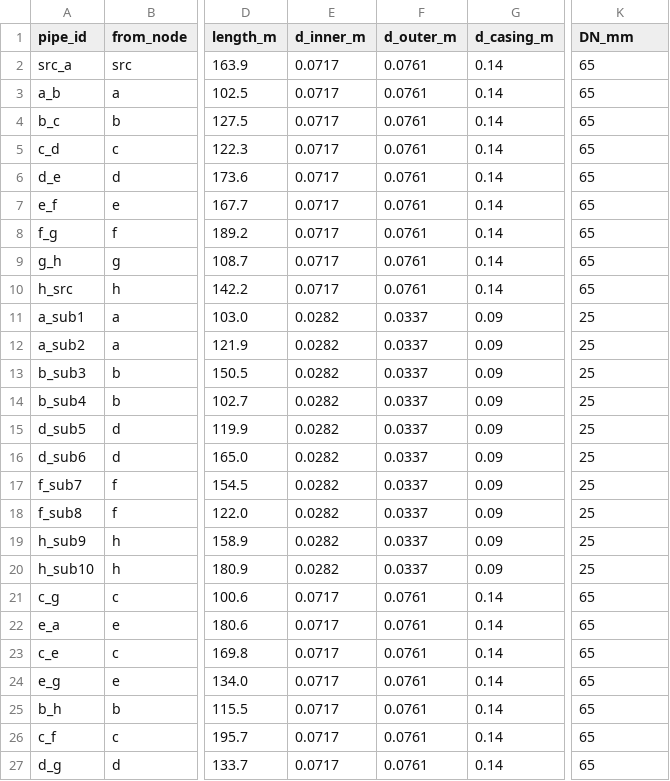
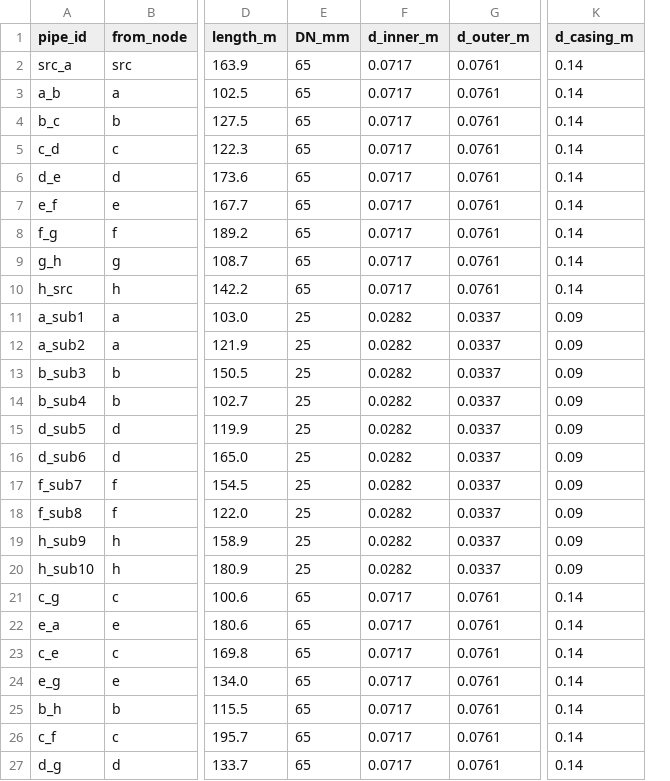
Before and after one commit to SarFerr/dhn-benchmark, a CSV file: archetypes_generation/archetypes/DHN_THV_3G_M_S_BASE/pipes.csv, drawn as a sheet; only a part is shown, gaps mark what is left out; removed rows and columns are numbered as before the commit, all else as after; the diff names each change by its address in the sheet, - before the commit and + after, or states it on an @@ line.

```diff
--- a/archetypes_generation/archetypes/DHN_THV_3G_M_S_BASE/pipes.csv
+++ b/archetypes_generation/archetypes/DHN_THV_3G_M_S_BASE/pipes.csv
+column E (DN_mm), rows 2-27: 65 | 65 | 65 | 65 | 65 | 65 | 65 | 65 | 65 | 25 | 25 | 25 | 25 | 25 | 25 | 25 | 25 | 25 | 25 | 65 | 65 | 65 | 65 | 65 | 65 | 65
-column G (d_casing_m), rows 2-27: 0.14 | 0.14 | 0.14 | 0.14 | 0.14 | 0.14 | 0.14 | 0.14 | 0.14 | 0.09 | 0.09 | 0.09 | 0.09 | 0.09 | 0.09 | 0.09 | 0.09 | 0.09 | 0.09 | 0.14 | 0.14 | 0.14 | 0.14 | 0.14 | 0.14 | 0.14
-K1: DN_mm
+K1: d_casing_m
-K2:K10 (d_casing_m): 65
+K2:K10 (d_casing_m): 0.14
-K11:K20 (d_casing_m): 25
+K11:K20 (d_casing_m): 0.09
-K21:K27 (d_casing_m): 65
+K21:K27 (d_casing_m): 0.14
```
Also changed, not shown: archetypes_generation/archetypes/DHN_THV_3G_L_S_BASE/pipes.csv, archetypes_generation/archetypes/DHN_THV_3G_R_S_BASE/pipes.csv, 4 other files.
